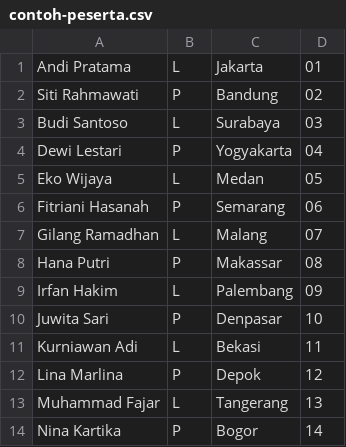
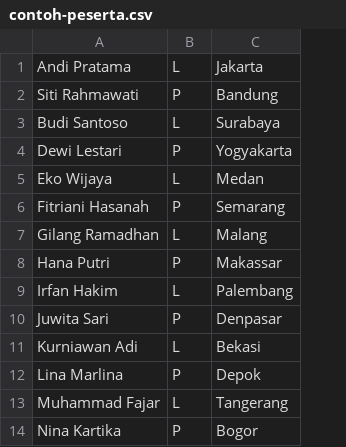
Before and after one commit to DYoNsWork/Pembagian-Tim, a CSV file: public/contoh-peserta.csv, drawn as a sheet; only a part is shown; the diff names each change by its address in the sheet, - before the commit and + after, or states it on an @@ line.

```diff
--- a/public/contoh-peserta.csv
+++ b/public/contoh-peserta.csv
-column D, rows 1-14: 01 | 02 | 03 | 04 | 05 | 06 | 07 | 08 | 09 | 10 | 11 | 12 | 13 | 14
```
Also changed, not shown: 13 other files.
